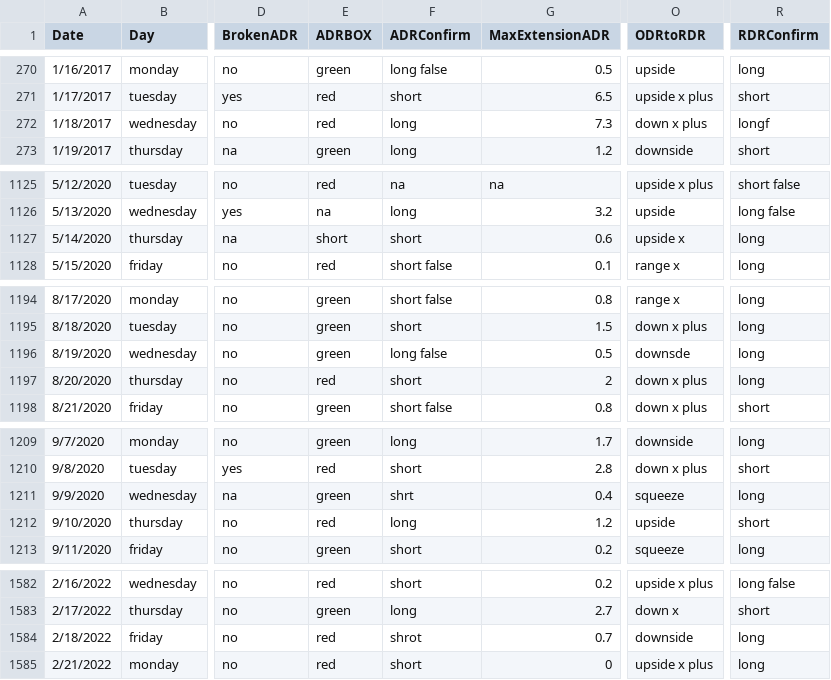
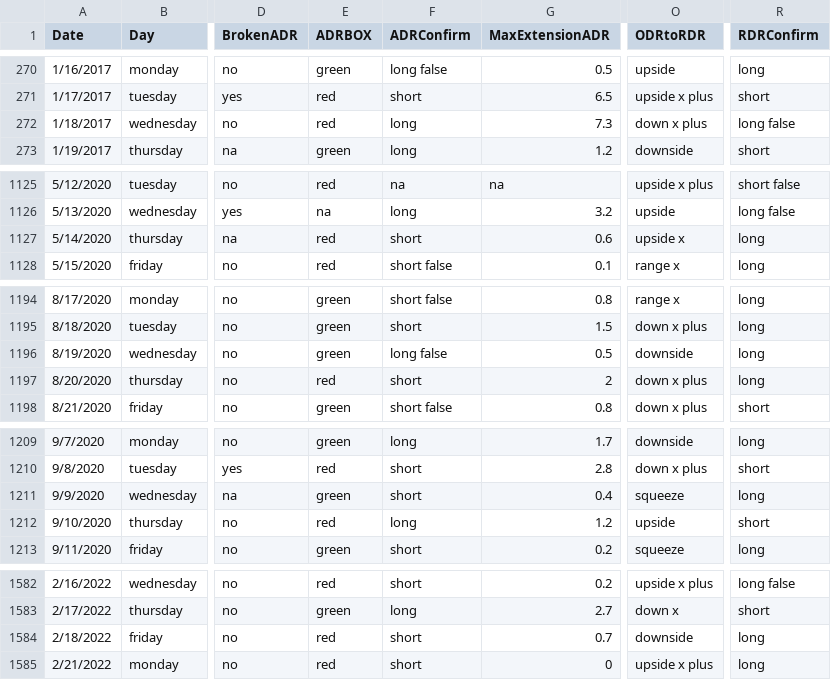
Before and after one commit to loop16/models, a CSV file: CLdata.csv, drawn as a sheet; only a part is shown, gaps mark what is left out; the diff covers the shown part only; the diff names each change by its address in the sheet, - before the commit and + after, or states it on an @@ line.

Commit message:
Add files via upload

```diff
--- a/CLdata.csv
+++ b/CLdata.csv
-R272 (RDRConfirm): longf
+R272 (RDRConfirm): long false
-E1127 (ADRBOX): short
+E1127 (ADRBOX): red
-O1196 (ODRtoRDR): downsde
+O1196 (ODRtoRDR): downside
-F1211 (ADRConfirm): shrt
+F1211 (ADRConfirm): short
-F1584 (ADRConfirm): shrot
+F1584 (ADRConfirm): short
```
Also changed, not shown: 1 edited cell elsewhere in this file.
